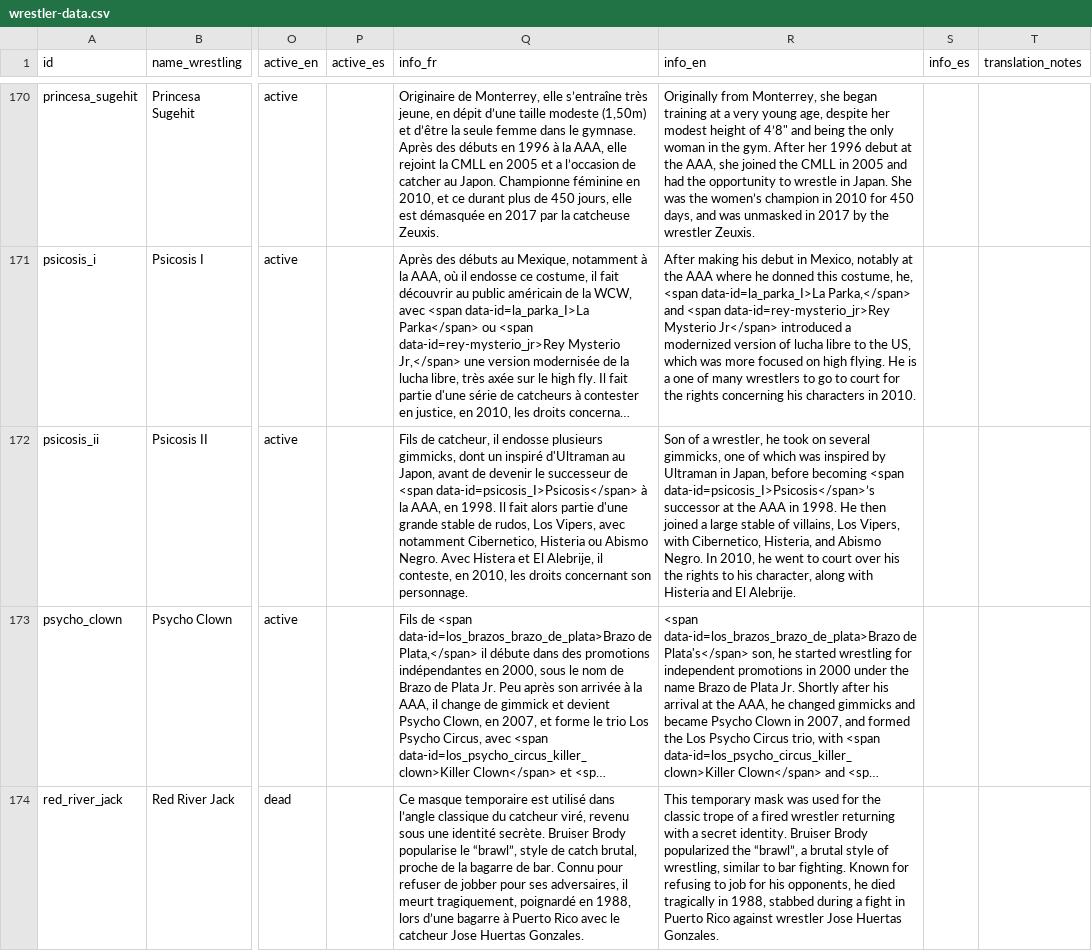
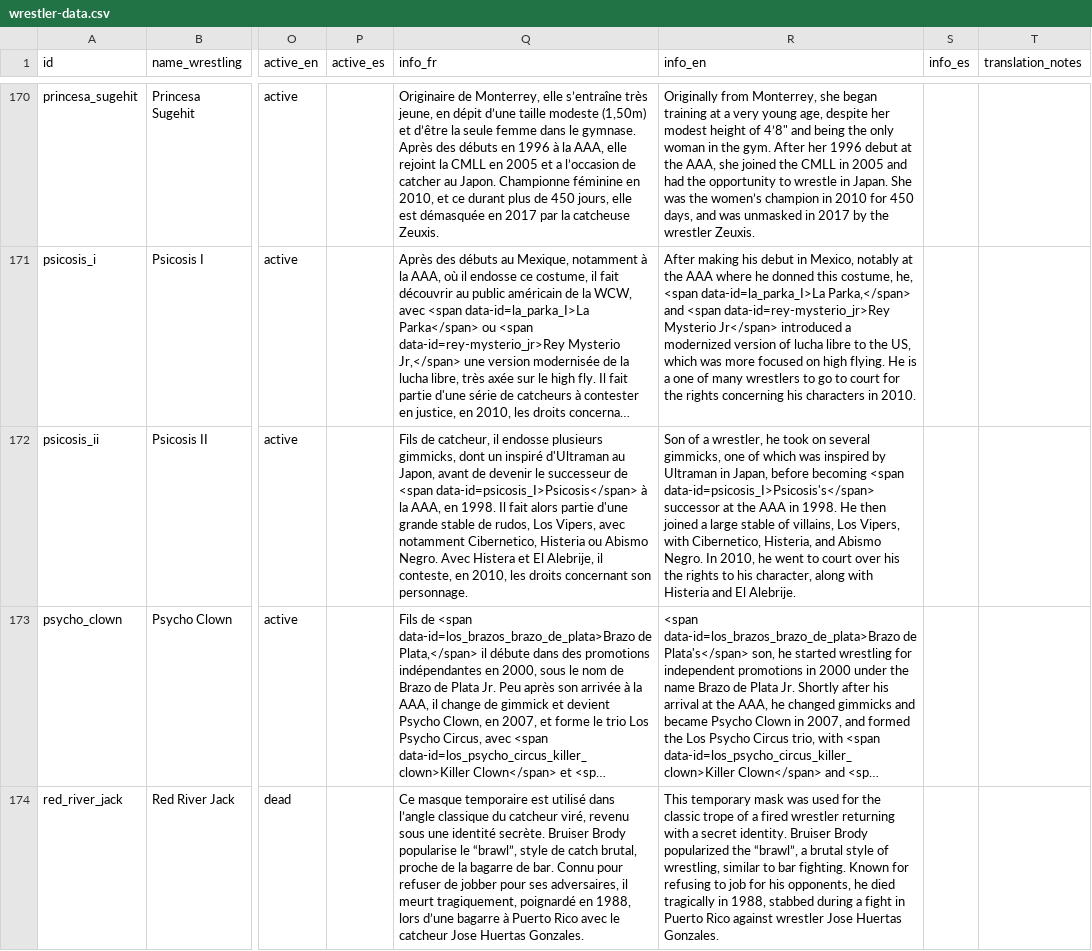
Before and after one commit to the-pudding/wrestling, a CSV file: process/wrestler-data.csv, drawn as a sheet; only a part is shown, gaps mark what is left out; long unchanged cells end in …; the diff covers the shown part only; the diff names each change by its address in the sheet, - before the commit and + after, or states it on an @@ line.

Commit message:
latest data

```diff
--- a/process/wrestler-data.csv
+++ b/process/wrestler-data.csv
-R172 (info_en): …becoming <span data-id=psicosis_I>Psicosis</span>’s successor at…
+R172 (info_en): …becoming <span data-id=psicosis_I>Psicosis's</span> successor at…
```
Also changed, not shown: 21 edited cells elsewhere in this file, public/assets/data/wrestlers.csv.
